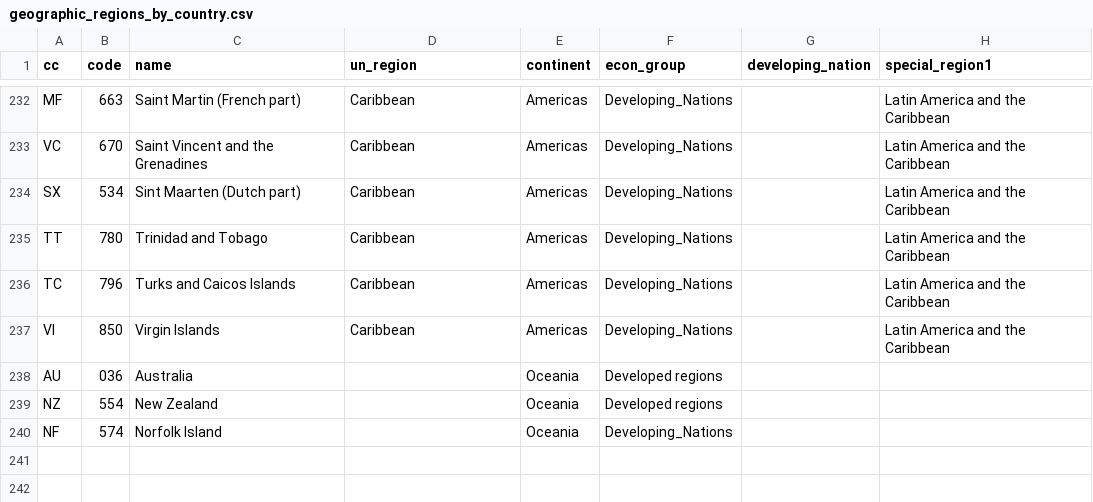
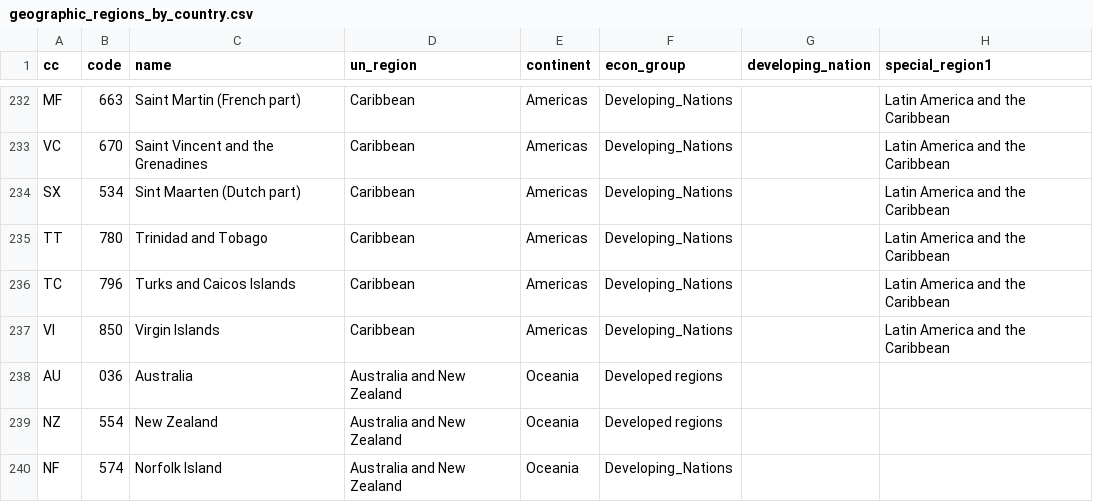
Before and after one commit to mitodl/world_geographic_regions, a CSV file: geographic_regions_by_country.csv, drawn as a sheet; only a part is shown, gaps mark what is left out.

Commit message:
Added Australia and New Zealand countries for Oceania (missing previously). AU, NZ and NF country codes now have defined un_region fields in geographic_regions_by_country.csv

```diff
--- a/geographic_regions_by_country.csv
+++ b/geographic_regions_by_country.csv
@@ -237,4 +237,4 @@ TC,796,Turks and Caicos Islands,Caribbean,Americas,Developing_Nations,,Latin Ame
 VI,850,Virgin Islands,Caribbean,Americas,Developing_Nations,,Latin America and the Caribbean
-AU,036,Australia,,Oceania,Developed regions,,
-NZ,554,New Zealand,,Oceania,Developed regions,,
-NF,574,Norfolk Island,,Oceania,Developing_Nations,,
+AU,036,Australia,Australia and New Zealand,Oceania,Developed regions,,
+NZ,554,New Zealand,Australia and New Zealand,Oceania,Developed regions,,
+NF,574,Norfolk Island,Australia and New Zealand,Oceania,Developing_Nations,,
```
Also changed, not shown: 1 other file.
